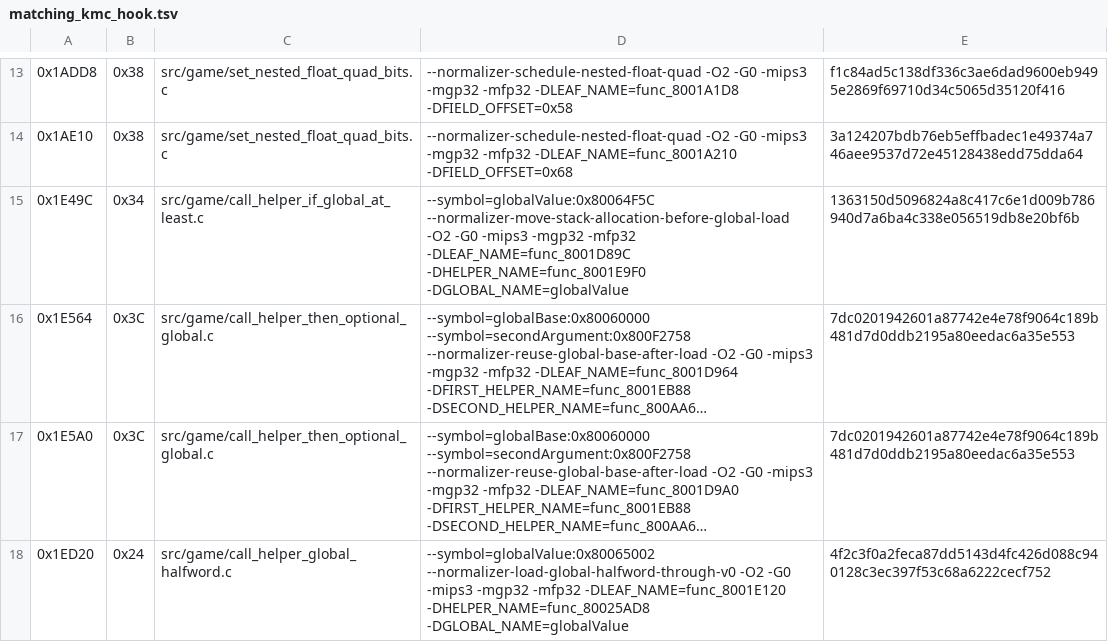
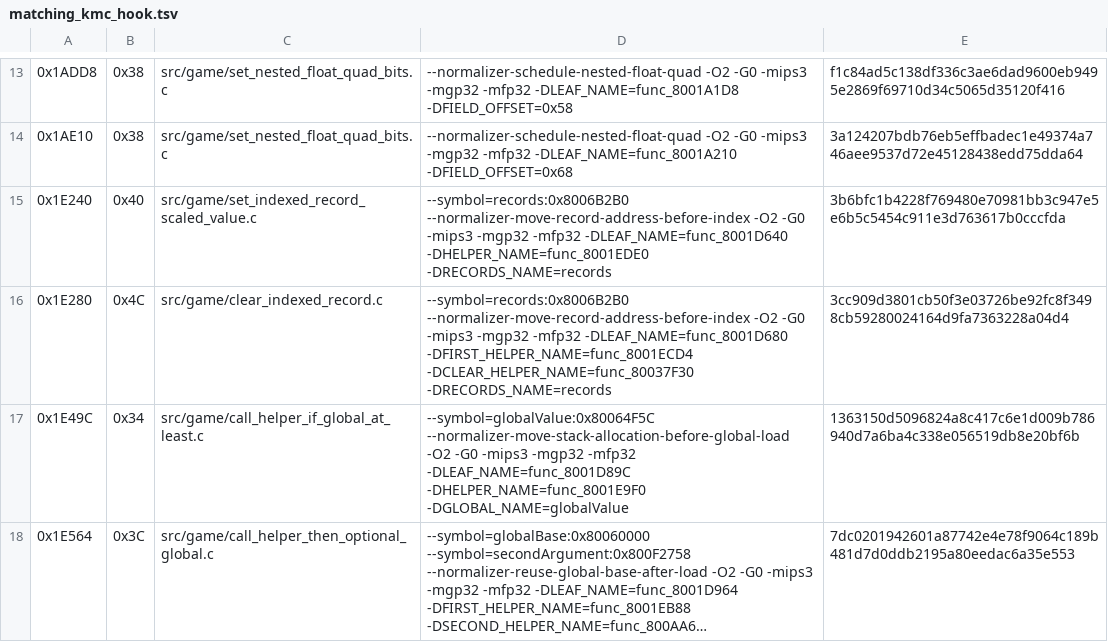
Before and after one commit to TheGh0stShip/Sydney-2000-N64-Prototype, a TSV file: config/matching_kmc_hook.tsv, drawn as a sheet; only a part is shown, gaps mark what is left out; the shorter side is filled out with more unchanged rows; long unchanged cells end in …; the diff names each change by its address in the sheet, - before the commit and + after, or states it on an @@ line.

Commit message:
Match indexed record operations

```diff
--- a/config/matching_kmc_hook.tsv
+++ b/config/matching_kmc_hook.tsv
+row 15: 0x1E240 | 0x40 | src/game/set_indexed_record_scaled_value.c | --symbol=records:0x8006B2B0 --normalizer-move-record-address-before-index -O2 -G0 -mips3 -mgp32 -mfp32 -DLEAF_NAME=func_8001D640 -DHELPER_NAME=func_8001EDE0 -DRECORDS_NAME=records | 3b6bfc1b4228f769480e70981bb3c947e5e6b5c5454c911e3d763617b0cccfda
+row 16: 0x1E280 | 0x4C | src/game/clear_indexed_record.c | --symbol=records:0x8006B2B0 --normalizer-move-record-address-before-index -O2 -G0 -mips3 -mgp32 -mfp32 -DLEAF_NAME=func_8001D680 -DFIRST_HELPER_NAME=func_8001ECD4 -DCLEAR_HELPER_NAME=func_80037F30 -DRECORDS_NAME=records | 3cc909d3801cb50f3e03726be92fc8f3498cb59280024164d9fa7363228a04d4
```
Also changed, not shown: 4 other files.
